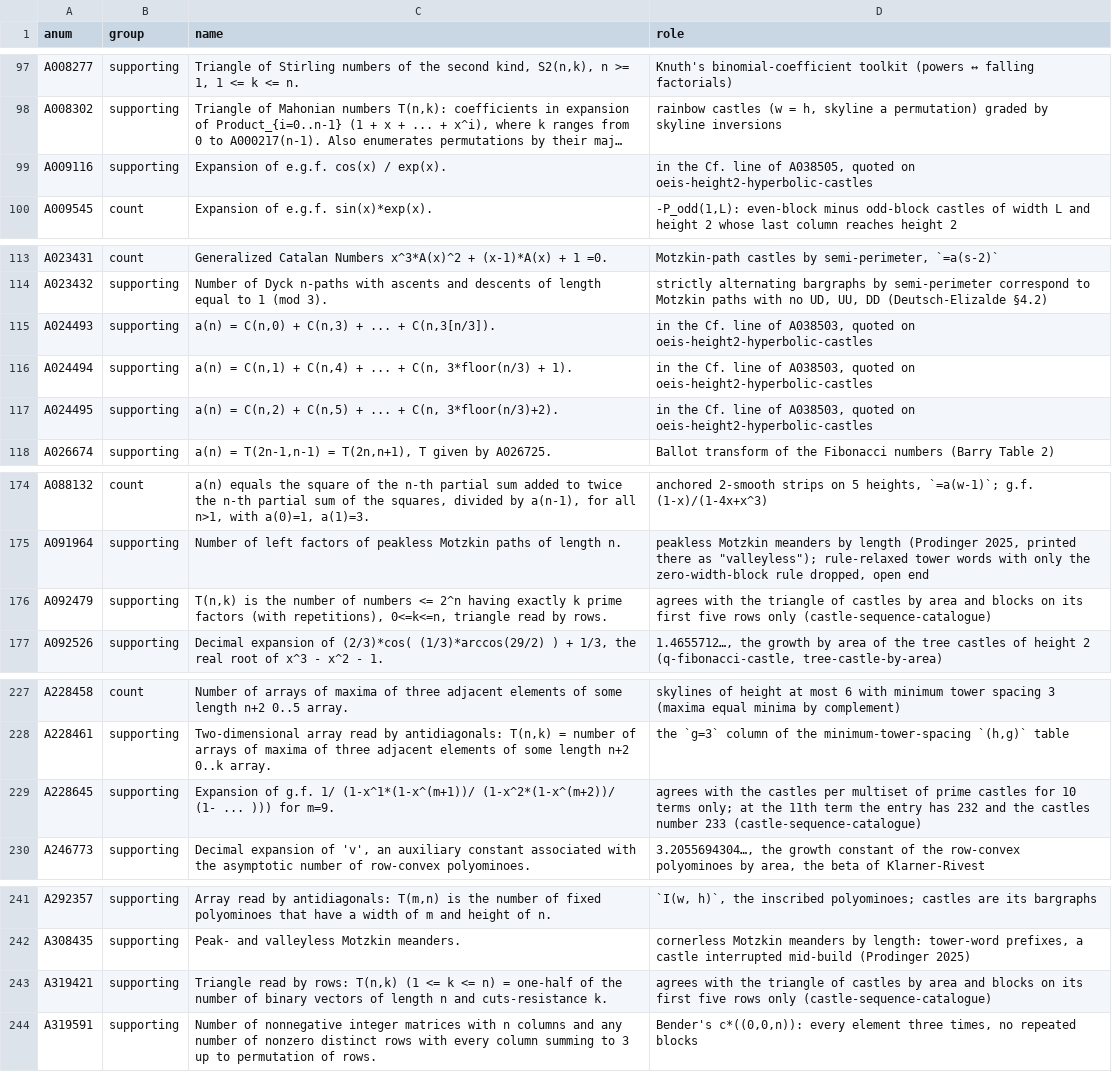
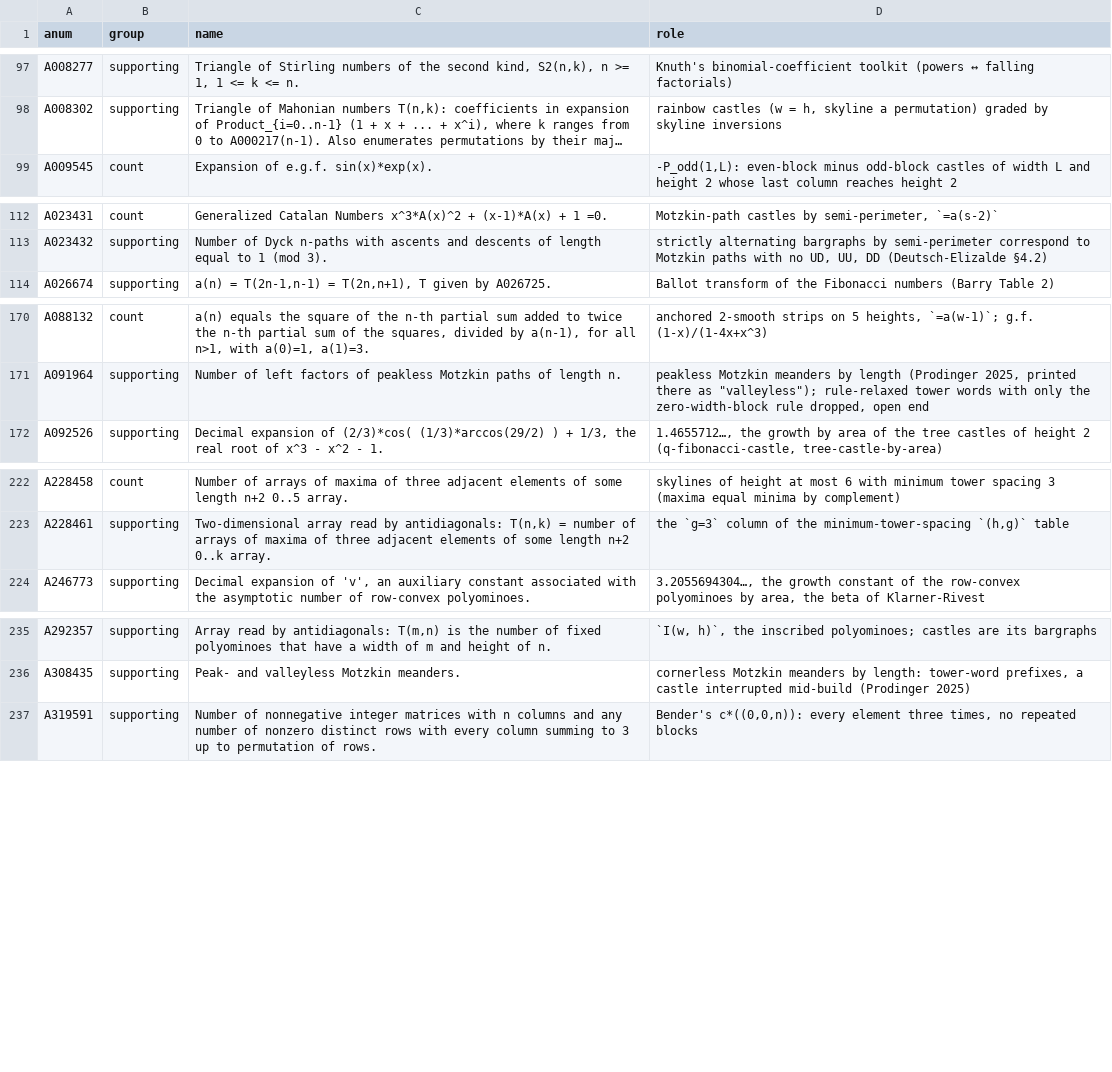
Before and after one commit to eeggwall/castles-wiki, a TSV file: config/oeis-annotations.tsv, drawn as a sheet; only a part is shown, gaps mark what is left out; long unchanged cells end in …; the diff covers the shown part only; the diff names each change by its address in the sheet, - before the commit and + after, or states it on an @@ line.

Commit message:
fix: the wiki states castle mathematics only; OEIS to-do, status and contribution records leave it
Everything below now lives in OEIS.md (previous commit):
- castle-sequence-catalogue: the status column (known / interlink /
  novel-candidate / unchecked, search dates, near-misses, "the entry has
  no castle reading") becomes an OEIS column with the equal entry or
  "-"; the status convention and "entries with a castle reading"
  sections go; the height-2 identities join the list of entries proved
  on other pages; summary, intro and footnotes say what the page holds
- oeis-mining-pe502: the no-match lists go; the matches stay
- oeis-mining-seminar: the person's step (submission procedure and the
  comments added on A038505 and A038503) and the no-match search go;
  Stop 6 reads the height-3 row through its recurrence
- oeis-cross-referencing: no non-match recording, no submission rule
- oeis-height2-hyperbolic-castles: the record of the OEIS edits (the
  quoted comments with their authors and dates, the entries before the
  edits) goes; the identities, offsets, example and the A146559
  relation stay
- tower-narayana-polynomial: no drafted comments
- fibonacci-castles-sub-families: Barker's conjecture stated as the
  equivalence, with no claim about its status
- signed-tower-count, castle-counting-function: no "the entry carries"
- 35 pages drop "castle-sequence-catalogue records the OEIS status"
  pointers; the overview drops its candidates bullet and submission
  note; two pages drop a novel-candidate tag
- config/oeis-annotations.tsv: no "castle comment on OEIS", seven rows
  no longer cited removed; the index generator, README and SCHEMA call
  the catalogue a sequence catalogue

Wiki-Op: lint

```diff
--- a/config/oeis-annotations.tsv
+++ b/config/oeis-annotations.tsv
-row 99: A009116 | supporting | Expansion of e.g.f. cos(x) / exp(x). | in the Cf. line of A038505, quoted on oeis-height2-hyperbolic-castles
-row 115: A024493 | supporting | a(n) = C(n,0) + C(n,3) + ... + C(n,3[n/3]). | in the Cf. line of A038503, quoted on oeis-height2-hyperbolic-castles
-row 116: A024494 | supporting | a(n) = C(n,1) + C(n,4) + ... + C(n, 3*floor(n/3) + 1). | in the Cf. line of A038503, quoted on oeis-height2-hyperbolic-castles
-row 117: A024495 | supporting | a(n) = C(n,2) + C(n,5) + ... + C(n, 3*floor(n/3)+2). | in the Cf. line of A038503, quoted on oeis-height2-hyperbolic-castles
-row 176: A092479 | supporting | T(n,k) is the number of numbers <= 2^n having exactly k prime factors (with repetitions), 0<=k<=n, triangle read by rows. | agrees with the triangle of castles by area and blocks on its first five rows only (castle-sequence-catalogue)
-row 229: A228645 | supporting | Expansion of g.f. 1/ (1-x^1*(1-x^(m+1))/ (1-x^2*(1-x^(m+2))/ (1- ... ))) for m=9. | agrees with the castles per multiset of prime castles for 10 terms only; at the 11th term the entry has 232 and the castles number 233 (castle-sequence-catalogue)
-row 243: A319421 | supporting | Triangle read by rows: T(n,k) (1 <= k <= n) = one-half of the number of binary vectors of length n and cuts-resistance k. | agrees with the triangle of castles by area and blocks on its first five rows only (castle-sequence-catalogue)
```
Also changed, not shown: 3 edited cells elsewhere in this file, 48 other files.
